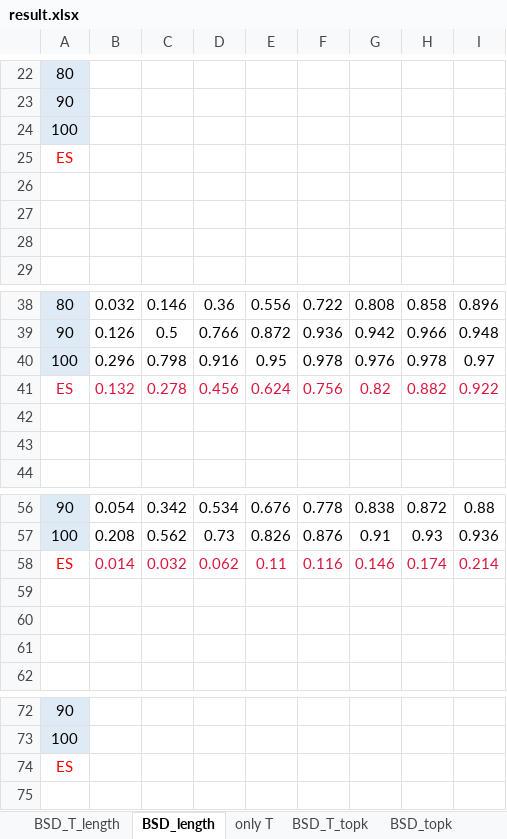
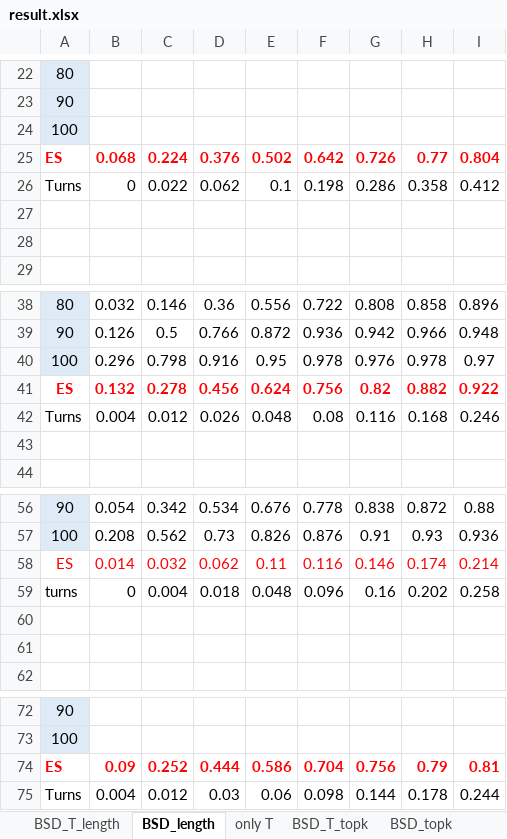
Before and after one commit to 0b3d/route-finder, an Excel workbook: results_for_eccv/result.xlsx, sheet BSD_length, drawn as a sheet; only a part is shown, gaps mark what is left out; values as stored, in another font and other column widths than the file's, no borders; charts and pictures not drawn; removed rows and columns are numbered as before the commit, all else as after; the diff names each change by its address in the sheet, - before the commit and + after, or states it on an @@ line.

```diff
--- a/results_for_eccv/result.xlsx (sheet BSD_length)
+++ b/results_for_eccv/result.xlsx (sheet BSD_length)
-row 25: ES
-row 25: (empty)
+row 25: ES | 0.068 | 0.224 | 0.376 | 0.502 | 0.642 | 0.726 | 0.77 | 0.804
+row 26: Turns | 0 | 0.022 | 0.062 | 0.1 | 0.198 | 0.286 | 0.358 | 0.412
@@ A41:I41 text colour: #DC143C → #FF0000, bold: off → on @@
-row 42: (empty)
+row 42: Turns | 0.004 | 0.012 | 0.026 | 0.048 | 0.08 | 0.116 | 0.168 | 0.246
-B58:I58 text colour: #DC143C
+B58:I58 text colour: #FF0000
-row 59: (empty)
+row 59: turns | 0 | 0.004 | 0.018 | 0.048 | 0.096 | 0.16 | 0.202 | 0.258
-row 74: ES
+row 74: ES | 0.09 | 0.252 | 0.444 | 0.586 | 0.704 | 0.756 | 0.79 | 0.81
+row 75: Turns | 0.004 | 0.012 | 0.03 | 0.06 | 0.098 | 0.144 | 0.178 | 0.244
```
Also changed, not shown: sheet BSD_T_length, sheet only T, charts or pictures.
